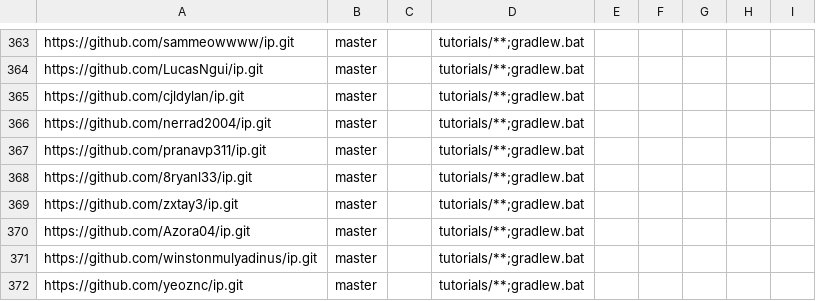
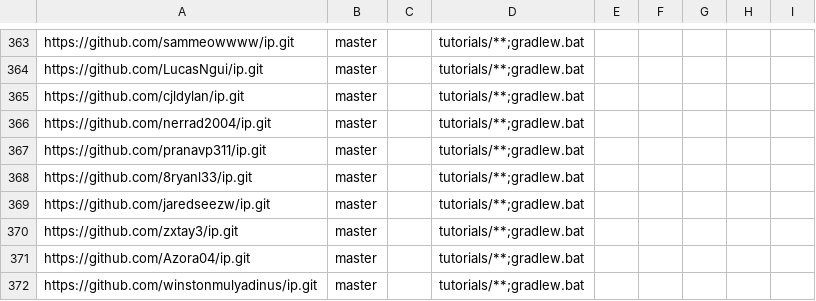
Before and after one commit to NUS-CS2103-AY2627-S1/ip-dashboard, a CSV file: config/repo-config.csv, drawn as a sheet; only a part is shown, gaps mark what is left out; the shorter side is filled out with more unchanged rows.

```diff
--- a/config/repo-config.csv
+++ b/config/repo-config.csv
@@ -368,2 +368,3 @@ https://github.com/pranavp311/ip.git,master,,tutorials/**;gradlew.bat,,,,,
 https://github.com/8ryanl33/ip.git,master,,tutorials/**;gradlew.bat,,,,,
+https://github.com/jaredseezw/ip.git,master,,tutorials/**;gradlew.bat,,,,,
 https://github.com/zxtay3/ip.git,master,,tutorials/**;gradlew.bat,,,,,
```
Also changed, not shown: config/author-config.csv.
